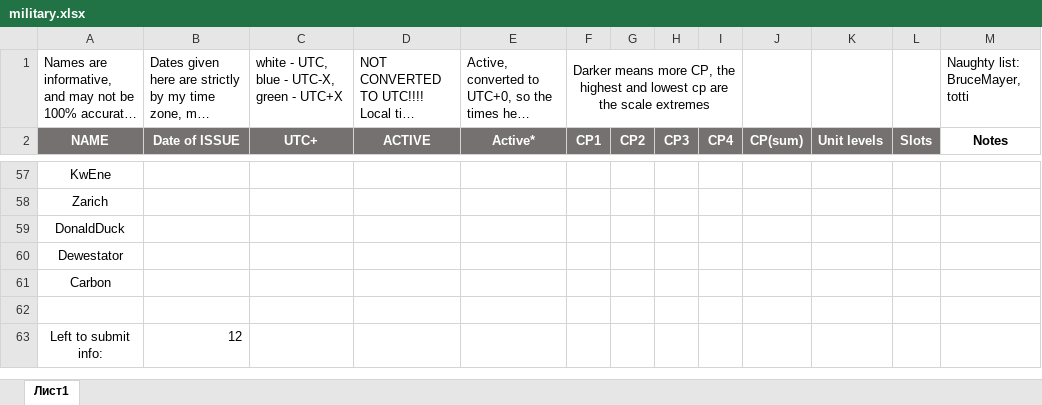
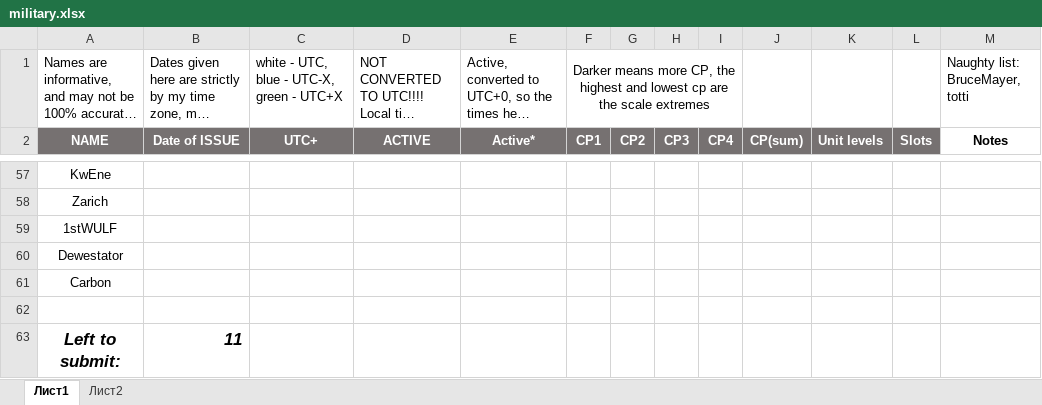
Before and after one commit to miroslavmus/gitmanagedmilitaryRUC, an Excel workbook: military.xlsx, sheet Лист1, drawn as a sheet; only a part is shown, gaps mark what is left out; long unchanged cells end in …; values as stored, in another font and other column widths than the file's, no borders; conditional formats not drawn; removed rows and columns are numbered as before the commit, all else as after; the diff covers the shown part only; the diff names each change by its address in the sheet, - before the commit and + after, or states it on an @@ line.

Commit message:
cleanup and sort by timezone

```diff
--- a/military.xlsx (sheet Лист1)
+++ b/military.xlsx (sheet Лист1)
+sheet tab: Лист2
-A59 (NAME): DonaldDuck
+A59 (NAME): 1stWULF
-row 63: Left to submit info: | 12
+row 63: Left to submit: | 11
```
Also changed, not shown: 31 moved rows and 5 edited cells elsewhere in this sheet, formulas that keep their value.
